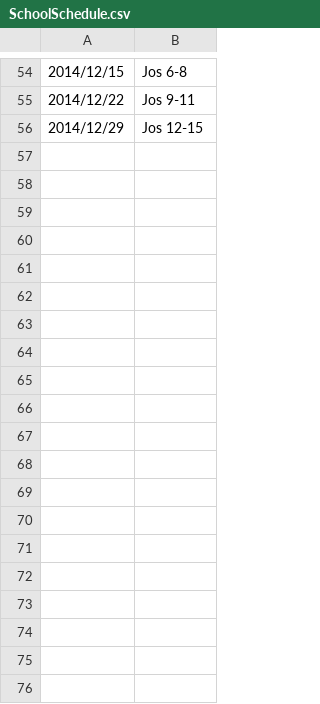
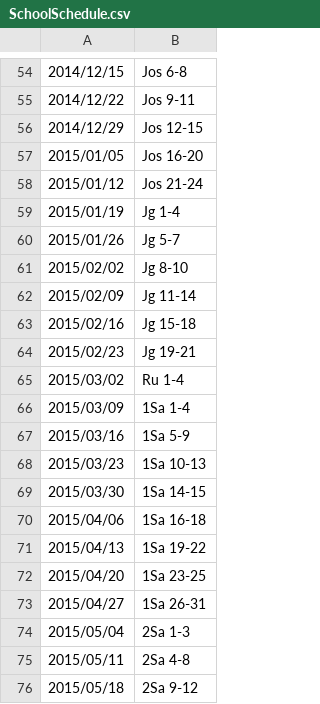
Before and after one commit to yhirose/Undertone.old, a CSV file: dat/SchoolSchedule.csv, drawn as a sheet; only a part is shown, gaps mark what is left out; the diff covers the shown part only.

Commit message:
Updated the schoole schedule.

```diff
--- a/dat/SchoolSchedule.csv
+++ b/dat/SchoolSchedule.csv
@@ -56 +56,21 @@
 2014/12/29,Jos 12-15
+2015/01/05,Jos 16-20
+2015/01/12,Jos 21-24
+2015/01/19,Jg 1-4
+2015/01/26,Jg 5-7
+2015/02/02,Jg 8-10
+2015/02/09,Jg 11-14
+2015/02/16,Jg 15-18
+2015/02/23,Jg 19-21
+2015/03/02,Ru 1-4
+2015/03/09,1Sa 1-4
+2015/03/16,1Sa 5-9
+2015/03/23,1Sa 10-13
+2015/03/30,1Sa 14-15
+2015/04/06,1Sa 16-18
+2015/04/13,1Sa 19-22
+2015/04/20,1Sa 23-25
+2015/04/27,1Sa 26-31
+2015/05/04,2Sa 1-3
+2015/05/11,2Sa 4-8
+2015/05/18,2Sa 9-12
```
Also changed, not shown: 32 added rows elsewhere in this file.
